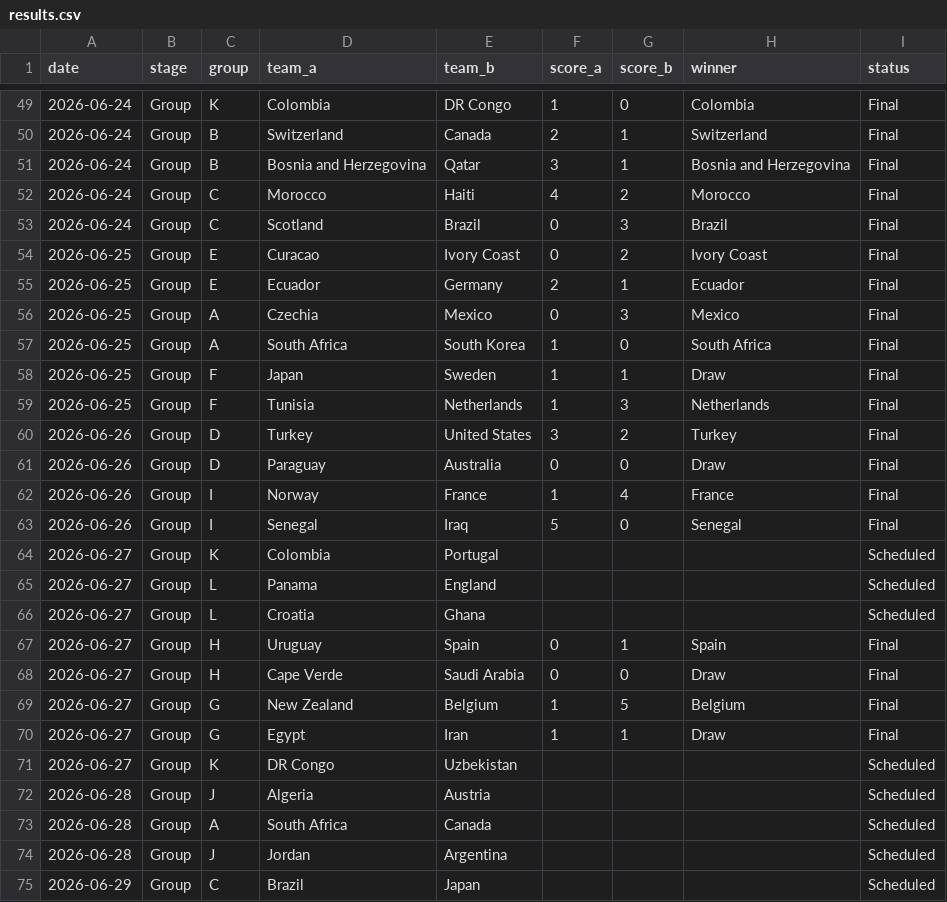
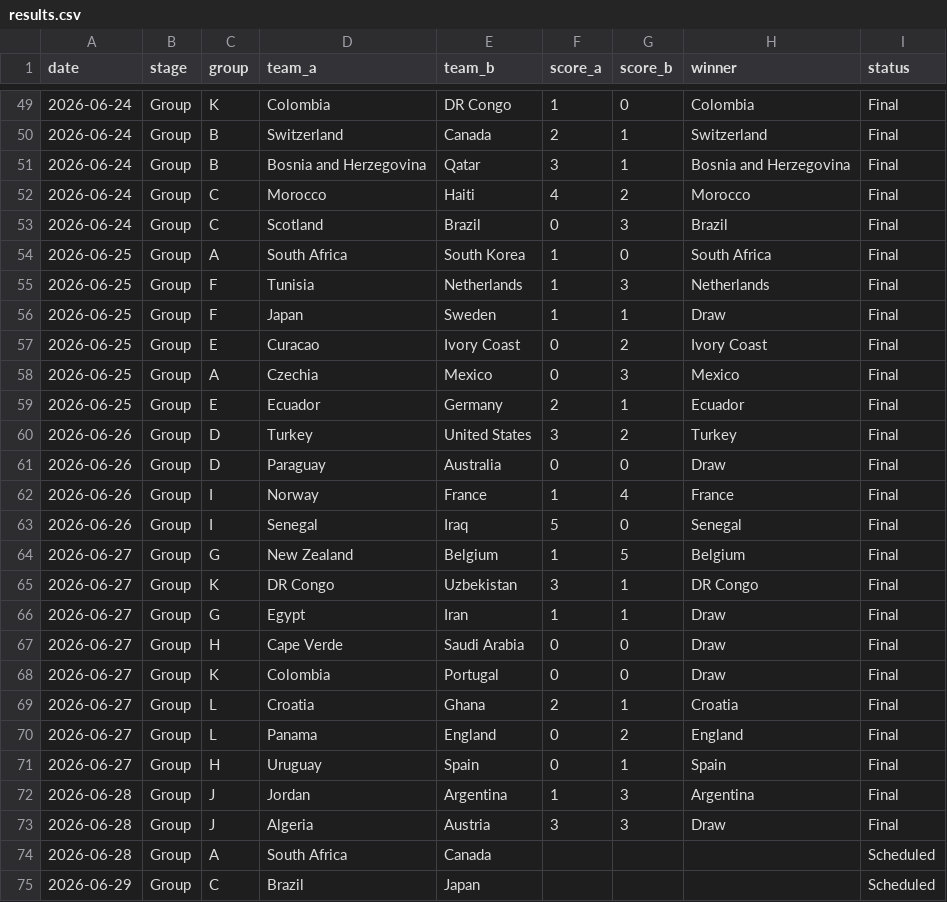
Before and after one commit to basillatif/world-cup-ai-simulator, a CSV file: data/sample/results.csv, drawn as a sheet; only a part is shown, gaps mark what is left out; the diff covers the shown part only.

```diff
--- a/data/sample/results.csv
+++ b/data/sample/results.csv
@@ -53,8 +53,8 @@ date,stage,group,team_a,team_b,score_a,score_b,winner,status
 2026-06-24,Group,C,Scotland,Brazil,0,3,Brazil,Final
+2026-06-25,Group,A,South Africa,South Korea,1,0,South Africa,Final
+2026-06-25,Group,F,Tunisia,Netherlands,1,3,Netherlands,Final
+2026-06-25,Group,F,Japan,Sweden,1,1,Draw,Final
 2026-06-25,Group,E,Curacao,Ivory Coast,0,2,Ivory Coast,Final
+2026-06-25,Group,A,Czechia,Mexico,0,3,Mexico,Final
 2026-06-25,Group,E,Ecuador,Germany,2,1,Ecuador,Final
-2026-06-25,Group,A,Czechia,Mexico,0,3,Mexico,Final
-2026-06-25,Group,A,South Africa,South Korea,1,0,South Africa,Final
-2026-06-25,Group,F,Japan,Sweden,1,1,Draw,Final
-2026-06-25,Group,F,Tunisia,Netherlands,1,3,Netherlands,Final
 2026-06-26,Group,D,Turkey,United States,3,2,Turkey,Final
@@ -63,13 +63,13 @@ date,stage,group,team_a,team_b,score_a,score_b,winner,status
 2026-06-26,Group,I,Senegal,Iraq,5,0,Senegal,Final
-2026-06-27,Group,K,Colombia,Portugal,,,,Scheduled
-2026-06-27,Group,L,Panama,England,,,,Scheduled
-2026-06-27,Group,L,Croatia,Ghana,,,,Scheduled
+2026-06-27,Group,G,New Zealand,Belgium,1,5,Belgium,Final
+2026-06-27,Group,K,DR Congo,Uzbekistan,3,1,DR Congo,Final
+2026-06-27,Group,G,Egypt,Iran,1,1,Draw,Final
+2026-06-27,Group,H,Cape Verde,Saudi Arabia,0,0,Draw,Final
+2026-06-27,Group,K,Colombia,Portugal,0,0,Draw,Final
+2026-06-27,Group,L,Croatia,Ghana,2,1,Croatia,Final
+2026-06-27,Group,L,Panama,England,0,2,England,Final
 2026-06-27,Group,H,Uruguay,Spain,0,1,Spain,Final
-2026-06-27,Group,H,Cape Verde,Saudi Arabia,0,0,Draw,Final
-2026-06-27,Group,G,New Zealand,Belgium,1,5,Belgium,Final
-2026-06-27,Group,G,Egypt,Iran,1,1,Draw,Final
-2026-06-27,Group,K,DR Congo,Uzbekistan,,,,Scheduled
-2026-06-28,Group,J,Algeria,Austria,,,,Scheduled
+2026-06-28,Group,J,Jordan,Argentina,1,3,Argentina,Final
+2026-06-28,Group,J,Algeria,Austria,3,3,Draw,Final
 2026-06-28,Group,A,South Africa,Canada,,,,Scheduled
-2026-06-28,Group,J,Jordan,Argentina,,,,Scheduled
 2026-06-29,Group,C,Brazil,Japan,,,,Scheduled
```
Also changed, not shown: 12 added rows and 14 moved rows elsewhere in this file.
